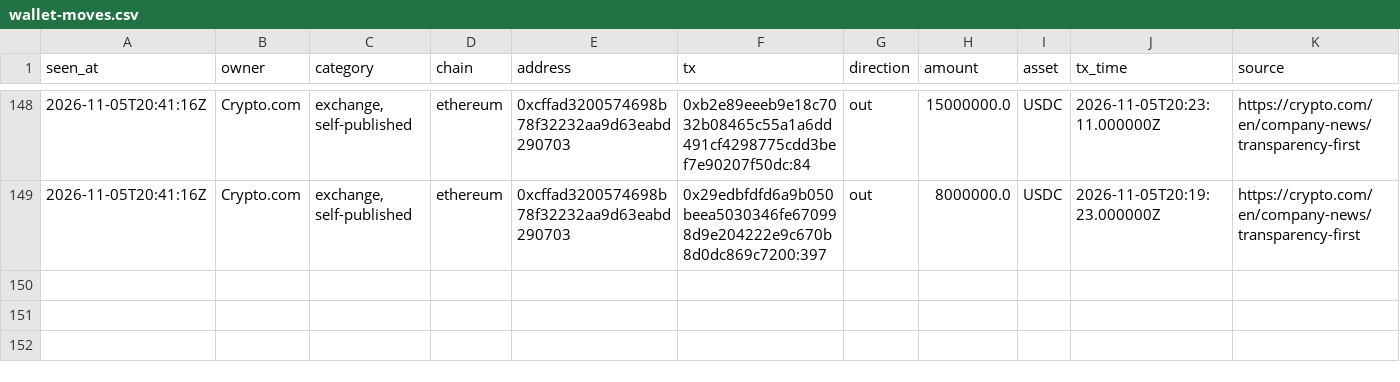
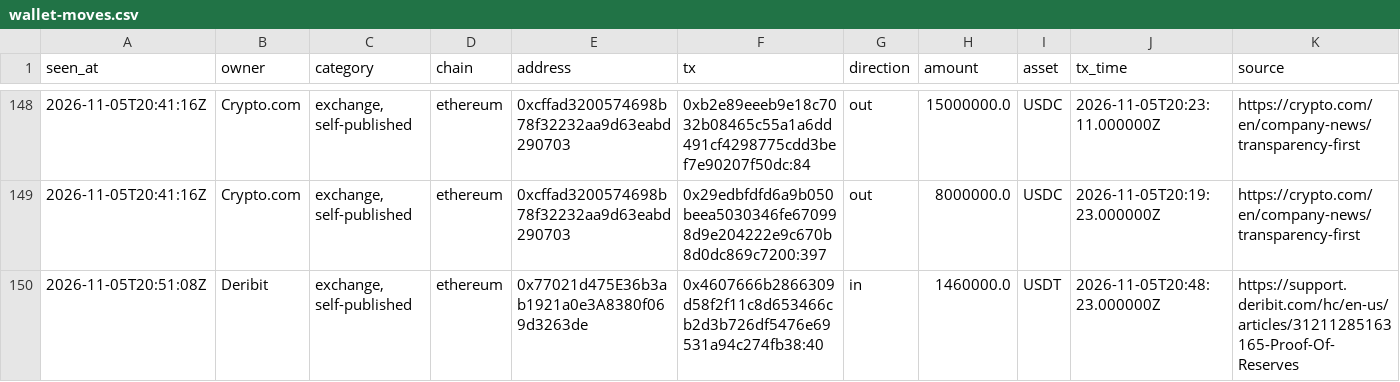
Before and after one commit to hpintojr/crypto-scanner, a CSV file: data/wallet-moves.csv, drawn as a sheet; only a part is shown, gaps mark what is left out; the diff names each change by its address in the sheet, - before the commit and + after, or states it on an @@ line.

```diff
--- a/data/wallet-moves.csv
+++ b/data/wallet-moves.csv
+row 150: 2026-11-05T20:51:08Z | Deribit | exchange, self-published | ethereum | 0x77021d475E36b3ab1921a0e3A8380f069d3263de | 0x4607666b2866309d58f2f11c8d653466cb2d3b726df5476e69531a94c274fb38:40 | in | 1460000.0 | USDT | 2026-11-05T20:48:23.000000Z | https://support.deribit.com/hc/en-us/articles/31211285163165-Proof-Of-Reserves
```
Also changed, not shown: data/outcomes.csv, data/signals.csv, 6 other files.
